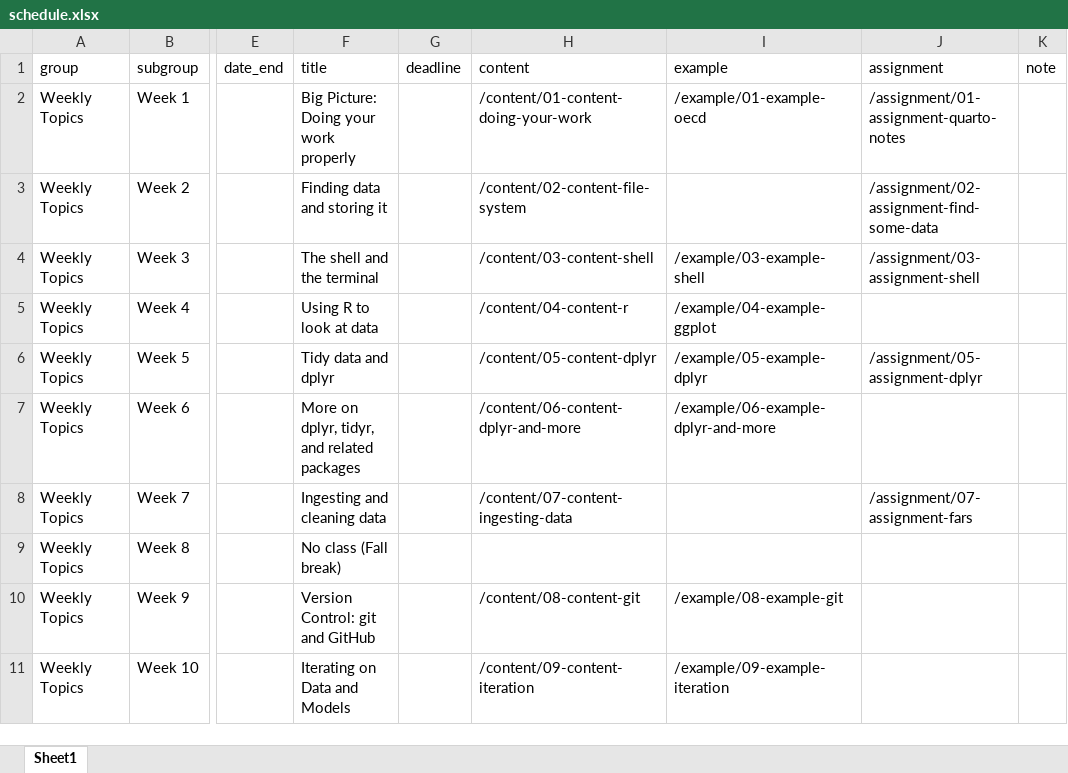
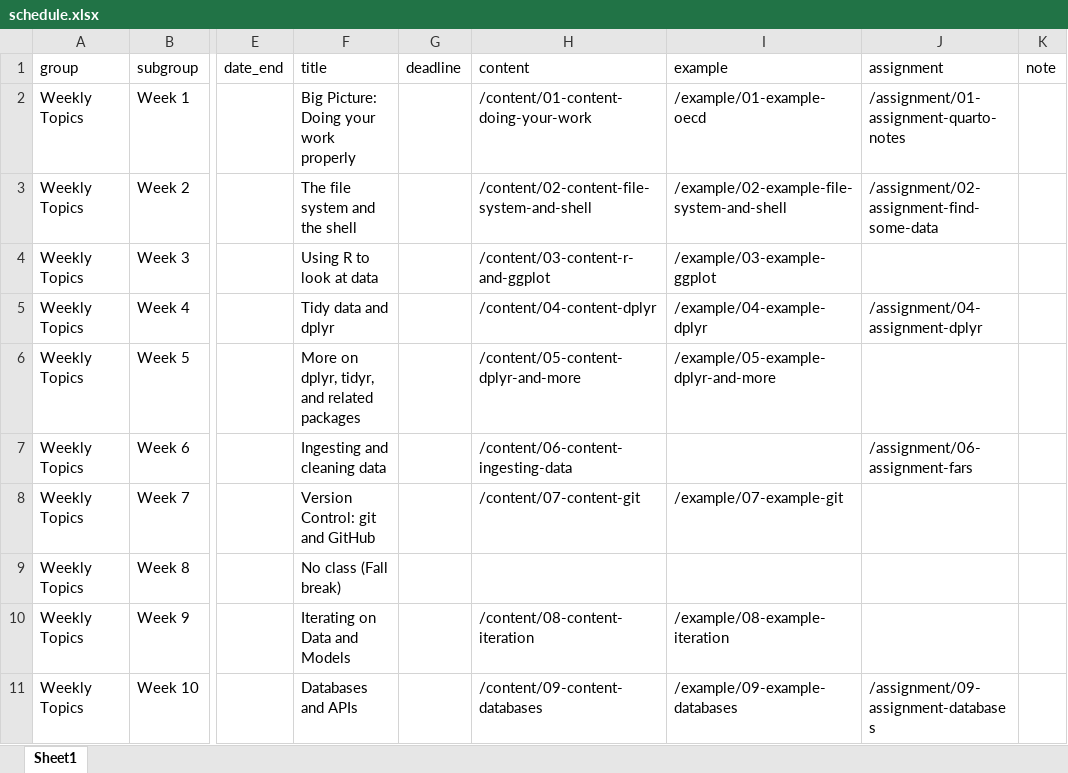
Before and after one commit to kjhealy/mptc, an Excel workbook: data/schedule.xlsx, sheet Sheet1, drawn as a sheet; only a part is shown, gaps mark what is left out; values as stored, in another font and other column widths than the file's, no borders; the diff covers the shown part only; the diff names each change by its address in the sheet, - before the commit and + after, or states it on an @@ line.

```diff
--- a/data/schedule.xlsx (sheet Sheet1)
+++ b/data/schedule.xlsx (sheet Sheet1)
-F3 (title): Finding data and storing it
+F3 (title): The file system and the shell
-H3 (content): /content/02-content-file-system
+H3 (content): /content/02-content-file-system-and-shell
-I3 (example): (empty)
+I3 (example): /example/02-example-file-system-and-shell
-F4 (title): The shell and the terminal
+F4 (title): Using R to look at data
-H4 (content): /content/03-content-shell
+H4 (content): /content/03-content-r-and-ggplot
-I4 (example): /example/03-example-shell
+I4 (example): /example/03-example-ggplot
-J4 (assignment): /assignment/03-assignment-shell
+J4 (assignment): (empty)
-F5 (title): Using R to look at data
+F5 (title): Tidy data and dplyr
-H5 (content): /content/04-content-r
+H5 (content): /content/04-content-dplyr
-I5 (example): /example/04-example-ggplot
+I5 (example): /example/04-example-dplyr
-J5 (assignment): (empty)
+J5 (assignment): /assignment/04-assignment-dplyr
-F6 (title): Tidy data and dplyr
+F6 (title): More on dplyr, tidyr, and related packages
-H6 (content): /content/05-content-dplyr
+H6 (content): /content/05-content-dplyr-and-more
-I6 (example): /example/05-example-dplyr
+I6 (example): /example/05-example-dplyr-and-more
-J6 (assignment): /assignment/05-assignment-dplyr
+J6 (assignment): (empty)
-F7 (title): More on dplyr, tidyr, and related packages
+F7 (title): Ingesting and cleaning data
-H7 (content): /content/06-content-dplyr-and-more
+H7 (content): /content/06-content-ingesting-data
-I7 (example): /example/06-example-dplyr-and-more
+I7 (example): (empty)
-J7 (assignment): (empty)
+J7 (assignment): /assignment/06-assignment-fars
-F8 (title): Ingesting and cleaning data
+F8 (title): Version Control: git and GitHub
-H8 (content): /content/07-content-ingesting-data
+H8 (content): /content/07-content-git
-I8 (example): (empty)
+I8 (example): /example/07-example-git
-J8 (assignment): /assignment/07-assignment-fars
+J8 (assignment): (empty)
-F10 (title): Version Control: git and GitHub
+F10 (title): Iterating on Data and Models
-H10 (content): /content/08-content-git
+H10 (content): /content/08-content-iteration
-I10 (example): /example/08-example-git
+I10 (example): /example/08-example-iteration
-F11 (title): Iterating on Data and Models
+F11 (title): Databases and APIs
-H11 (content): /content/09-content-iteration
+H11 (content): /content/09-content-databases
-I11 (example): /example/09-example-iteration
+I11 (example): /example/09-example-databases
-J11 (assignment): (empty)
+J11 (assignment): /assignment/09-assignment-databases
```
Also changed, not shown: 12 edited cells elsewhere in this sheet, 35 other files.
